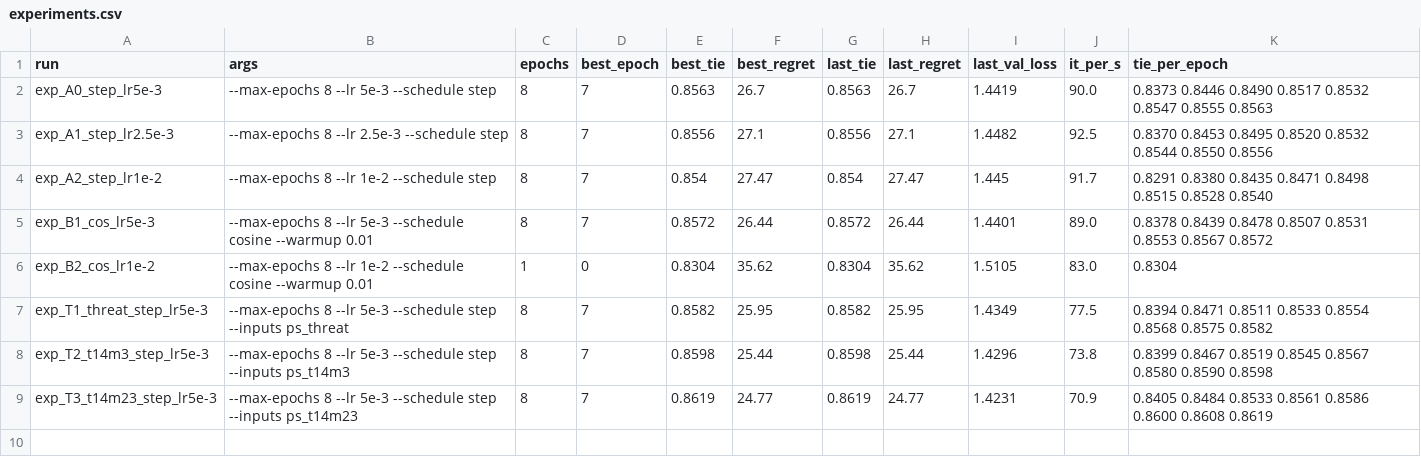
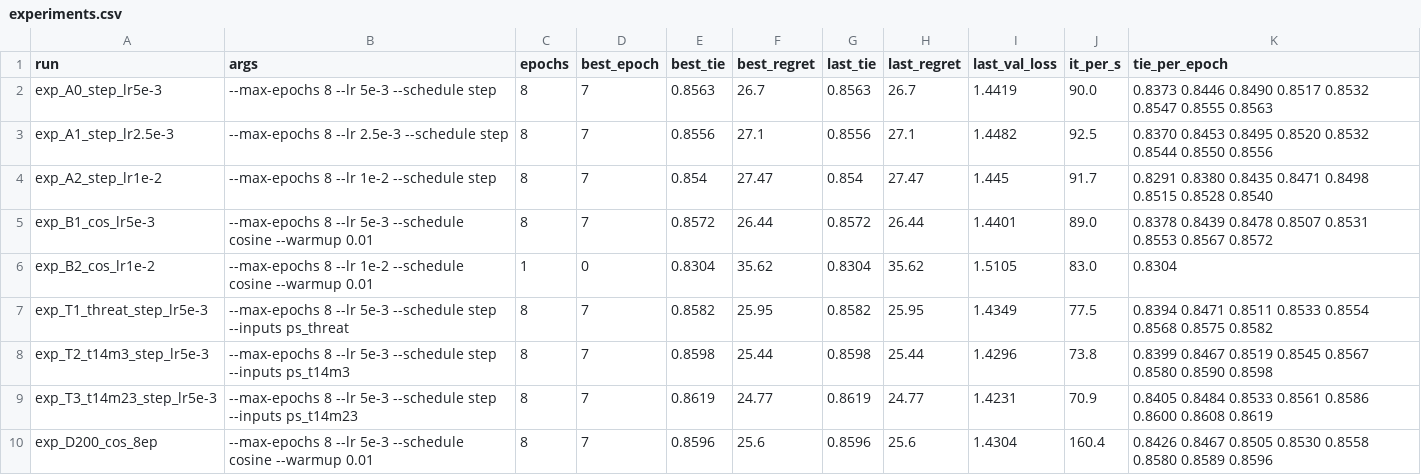
Before and after one commit to CheckersGuy/DarkHorse, a CSV file: Training/experiments.csv, drawn as a sheet.

Commit message:
Cloud rescoring pipeline, job-sized Bloom filters, project notes
- cloud_rescore.sh: random 50M chunks rescored one by one (crash-safe,
  resumable), a shuffled 500M early training block after 10 chunks and the
  full shuffled training file at the end, optional zstd compression
- movegen chunks: optional random assignment of samples to chunks
- Bloom filters sized per job: generate (max_samples, bloom_fp option) and
  dedup (input size, optional expected count and fp)
- Training/notes: project context and session notes (pipeline, decisions,
  results, cloud notes)
- experiments.csv: 200M policy run

```diff
--- a/Training/experiments.csv
+++ b/Training/experiments.csv
@@ -9 +9,2 @@ exp_T2_t14m3_step_lr5e-3,--max-epochs 8 --lr 5e-3 --schedule step --inputs ps_t1
 exp_T3_t14m23_step_lr5e-3,--max-epochs 8 --lr 5e-3 --schedule step --inputs ps_t14m23,8,7,0.8619,24.77,0.8619,24.77,1.4231,70.9,0.8405 0.8484 0.8533 0.8561 0.8586 0.8600 0.8608 0.8619
+exp_D200_cos_8ep,--max-epochs 8 --lr 5e-3 --schedule cosine --warmup 0.01,8,7,0.8596,25.6,0.8596,25.6,1.4304,160.4,0.8426 0.8467 0.8505 0.8530 0.8558 0.8580 0.8589 0.8596
```
Also changed, not shown: 5 other files.
